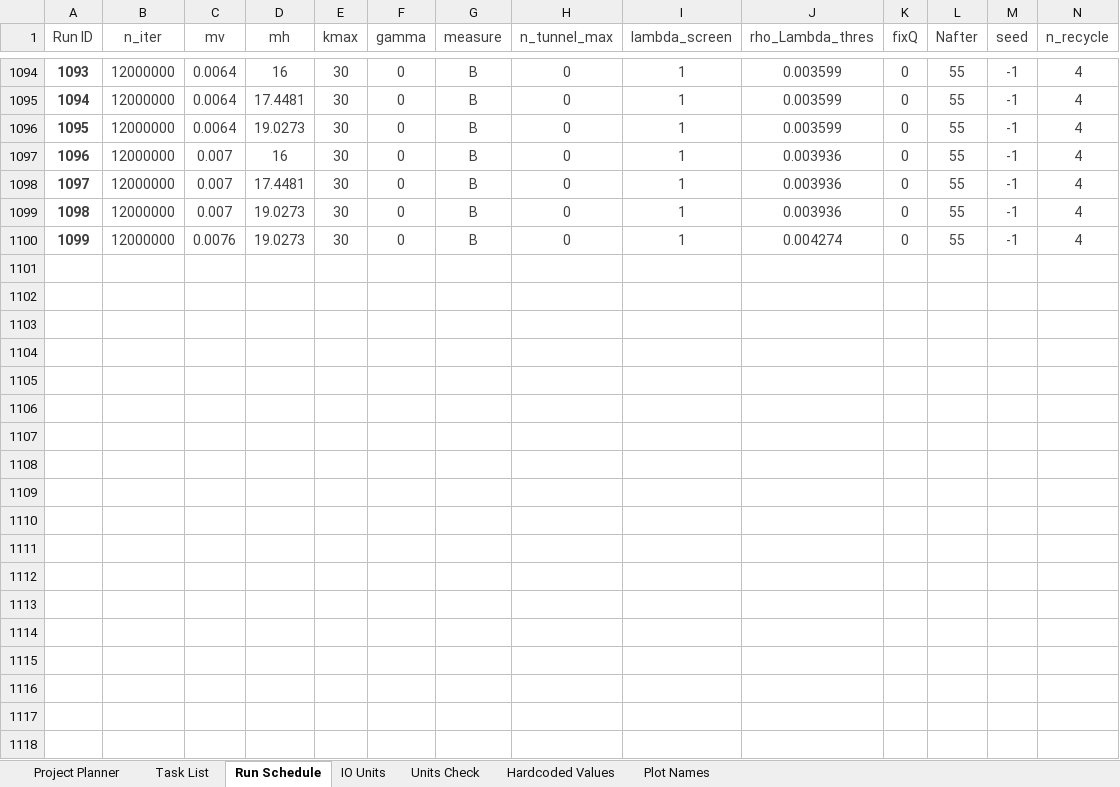
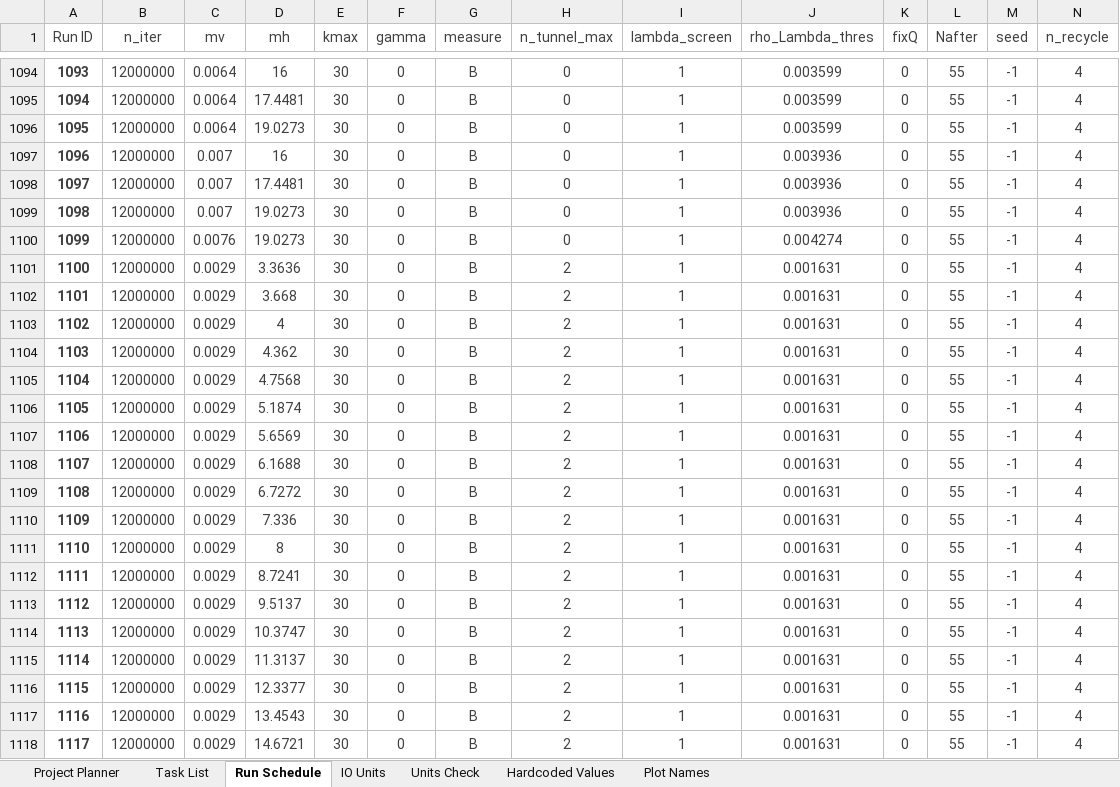
Before and after one commit to rossngreenwood/eternal_inflation, an Excel workbook: ProjectPlanner.xlsm, sheet Run Schedule, drawn as a sheet; only a part is shown, gaps mark what is left out; values as stored, in another font and other column widths than the file's, no borders; table styles not drawn; 1 other sheet too large or unreadable and not compared; rows hold the shown columns only; the diff covers the shown part only; the diff names each change by its address in the sheet, - before the commit and + after, or states it on an @@ line.

Commit message:
Fixed logging for FVI errors.  Changed flag_screen_basin behavior.  Changed next-min finder from V domain to f domain.

```diff
--- a/ProjectPlanner.xlsm (sheet Run Schedule)
+++ b/ProjectPlanner.xlsm (sheet Run Schedule)
+row 1101: 1100 | 12000000 | 0.0029 | 3.3636 | 30 | 0 | B | 2 | 1 | 0.001631 | 0 | 55 | -1 | 4
+row 1102: 1101 | 12000000 | 0.0029 | 3.668 | 30 | 0 | B | 2 | 1 | 0.001631 | 0 | 55 | -1 | 4
+row 1103: 1102 | 12000000 | 0.0029 | 4 | 30 | 0 | B | 2 | 1 | 0.001631 | 0 | 55 | -1 | 4
+row 1104: 1103 | 12000000 | 0.0029 | 4.362 | 30 | 0 | B | 2 | 1 | 0.001631 | 0 | 55 | -1 | 4
+row 1105: 1104 | 12000000 | 0.0029 | 4.7568 | 30 | 0 | B | 2 | 1 | 0.001631 | 0 | 55 | -1 | 4
+row 1106: 1105 | 12000000 | 0.0029 | 5.1874 | 30 | 0 | B | 2 | 1 | 0.001631 | 0 | 55 | -1 | 4
+row 1107: 1106 | 12000000 | 0.0029 | 5.6569 | 30 | 0 | B | 2 | 1 | 0.001631 | 0 | 55 | -1 | 4
+row 1108: 1107 | 12000000 | 0.0029 | 6.1688 | 30 | 0 | B | 2 | 1 | 0.001631 | 0 | 55 | -1 | 4
+row 1109: 1108 | 12000000 | 0.0029 | 6.7272 | 30 | 0 | B | 2 | 1 | 0.001631 | 0 | 55 | -1 | 4
+row 1110: 1109 | 12000000 | 0.0029 | 7.336 | 30 | 0 | B | 2 | 1 | 0.001631 | 0 | 55 | -1 | 4
+row 1111: 1110 | 12000000 | 0.0029 | 8 | 30 | 0 | B | 2 | 1 | 0.001631 | 0 | 55 | -1 | 4
+row 1112: 1111 | 12000000 | 0.0029 | 8.7241 | 30 | 0 | B | 2 | 1 | 0.001631 | 0 | 55 | -1 | 4
+row 1113: 1112 | 12000000 | 0.0029 | 9.5137 | 30 | 0 | B | 2 | 1 | 0.001631 | 0 | 55 | -1 | 4
+row 1114: 1113 | 12000000 | 0.0029 | 10.3747 | 30 | 0 | B | 2 | 1 | 0.001631 | 0 | 55 | -1 | 4
+row 1115: 1114 | 12000000 | 0.0029 | 11.3137 | 30 | 0 | B | 2 | 1 | 0.001631 | 0 | 55 | -1 | 4
+row 1116: 1115 | 12000000 | 0.0029 | 12.3377 | 30 | 0 | B | 2 | 1 | 0.001631 | 0 | 55 | -1 | 4
+row 1117: 1116 | 12000000 | 0.0029 | 13.4543 | 30 | 0 | B | 2 | 1 | 0.001631 | 0 | 55 | -1 | 4
+row 1118: 1117 | 12000000 | 0.0029 | 14.6721 | 30 | 0 | B | 2 | 1 | 0.001631 | 0 | 55 | -1 | 4
```
Also changed, not shown: 124 added rows elsewhere in this sheet, sheet Task List, 1 other file.
